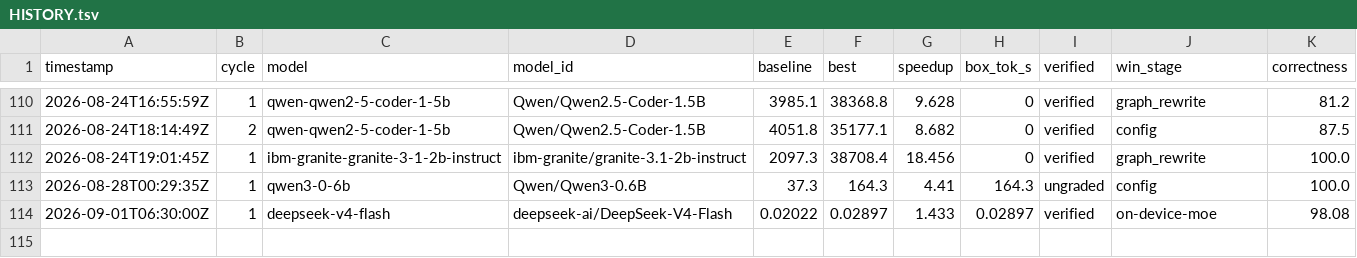
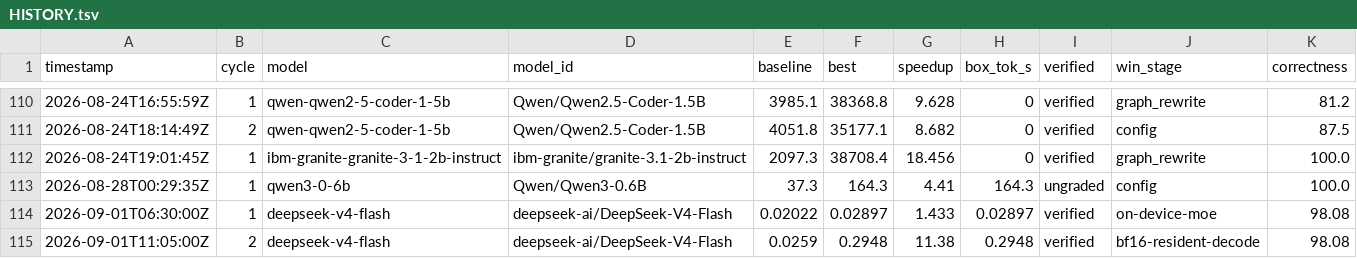
Before and after one commit to arminagha1234/trainium-optimizer, a TSV file: HISTORY.tsv, drawn as a sheet; only a part is shown, gaps mark what is left out; rows hold the shown columns only; the diff names each change by its address in the sheet, - before the commit and + after, or states it on an @@ line.

Commit message:
deepseek-v4-flash: publish 11.4x KV-cached decode win (0.026->0.295 tok/s) (#191)
43-layer KV-cached decode at world=64 pure-EP with all weights bf16-resident:
median step 3.393s => 0.295 tok/s, argmax=671 (correct). 11.38x over the SAME
world=64 config with per-call fp4/fp8 dequant (38.6s/step, 0.026 tok/s) -- a
clean same-config A/B, self-measured on bigsweep2 2026-09-01.

Root cause: attention (675ms/layer) and shared-expert (161ms/layer) weights
were dequantized on-device on every forward call; only routed experts had been
made bf16-resident. Dequantizing all Linear weights to bf16 once at load fixes
it (attn ~9ms/layer, shared ~12ms/layer post-fix).

Supersedes the earlier prefill-throughput headline with the standard serving
metric (decode). Honest caveats in the recipe: eager (batch>1 doesn't help in
eager), HBM-tight (head kept bf16), 15 tok/s needs compiled decode + attn TP.

Co-authored-by: arminagha1234 <arminagha1234@users.noreply.github.com>

```diff
--- a/HISTORY.tsv
+++ b/HISTORY.tsv
+row 115: 2026-09-01T11:05:00Z | 2 | deepseek-v4-flash | deepseek-ai/DeepSeek-V4-Flash | 0.0259 | 0.2948 | 11.38 | 0.2948 | verified | bf16-resident-decode | 98.08
```
Also changed, not shown: optimized_models/deepseek-v4-flash/trn2.48xlarge/results.tsv, 6 other files.
